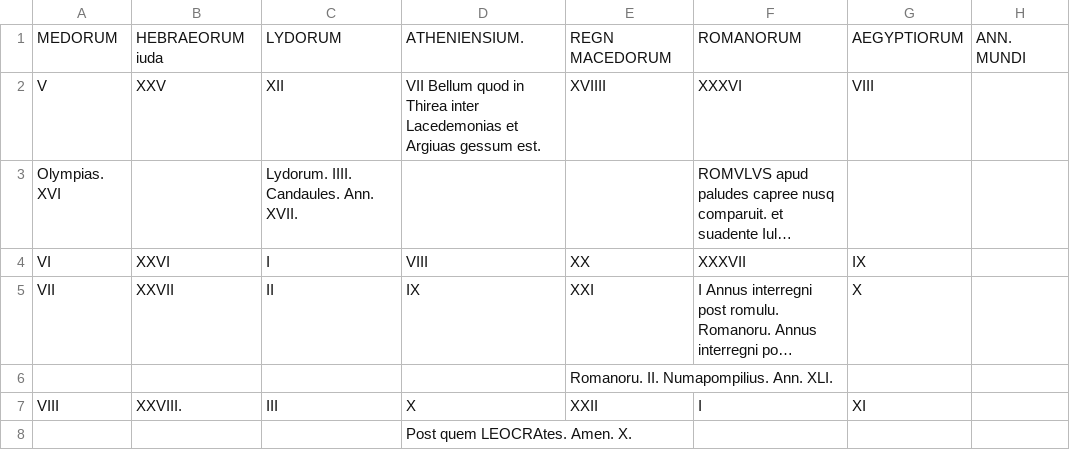
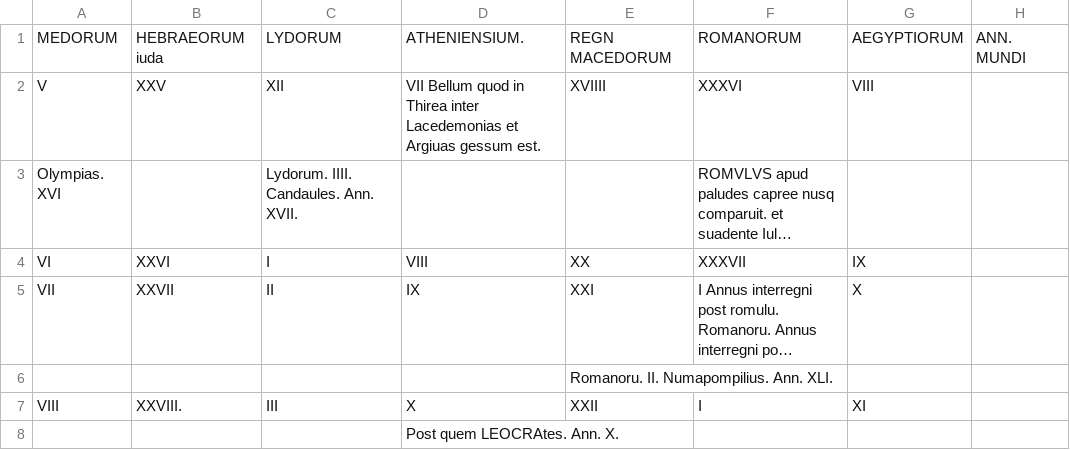
Before and after one commit to HCMID/gen49, a CSV file: texts/transcriptions/73v-74r.csv, drawn as a sheet; long unchanged cells end in …; the diff names each change by its address in the sheet, - before the commit and + after, or states it on an @@ line.

Commit message:
Update 73v-74r.csv

```diff
--- a/texts/transcriptions/73v-74r.csv
+++ b/texts/transcriptions/73v-74r.csv
-D8: Post quem LEOCRAtes. Amen. X.
+D8: Post quem LEOCRAtes. Ann. X.
```
